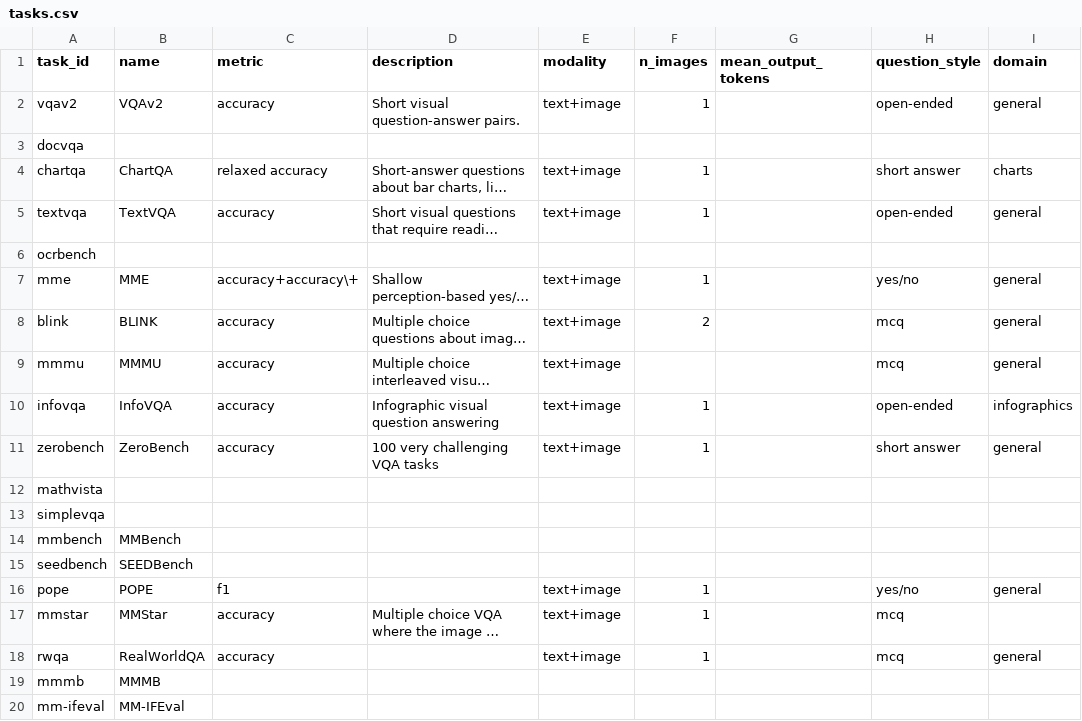
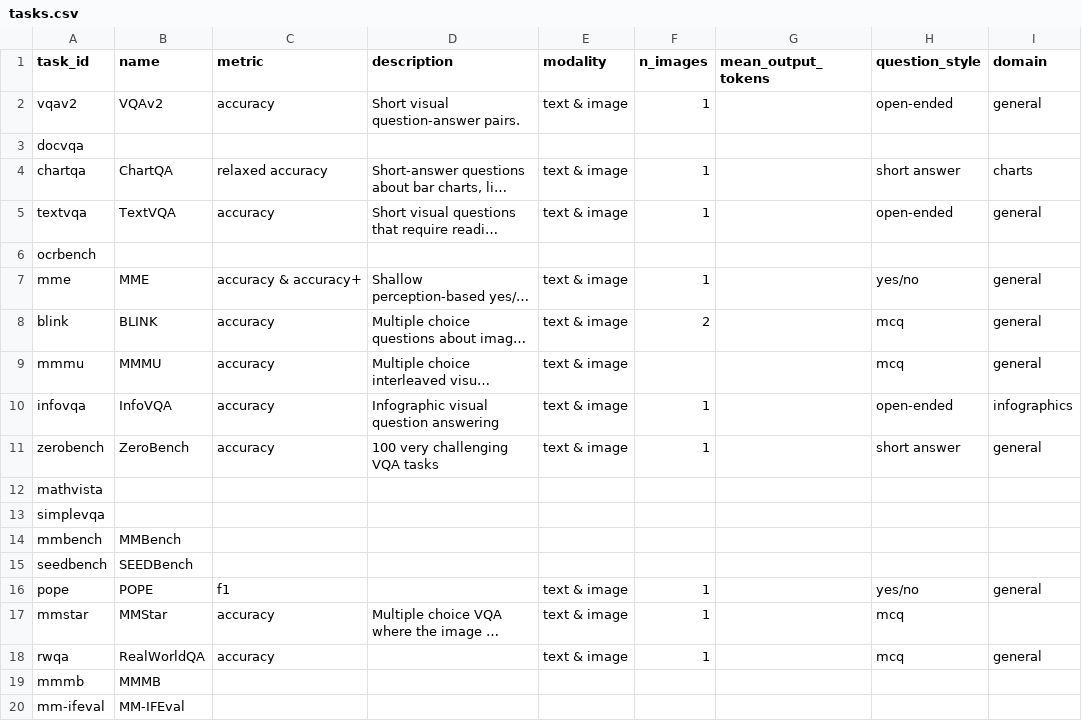
Before and after one commit to samuelstevens/mllm-benchmarking, a CSV file: docs/data/tasks.csv, drawn as a sheet; only a part is shown; long unchanged cells end in …; the diff names each change by its address in the sheet, - before the commit and + after, or states it on an @@ line.

```diff
--- a/docs/data/tasks.csv
+++ b/docs/data/tasks.csv
-E2 (modality): text+image
+E2 (modality): text & image
-E4:E5 (modality): text+image
+E4:E5 (modality): text & image
-C7 (metric): accuracy+accuracy\+
+C7 (metric): accuracy & accuracy+
-E7:E11 (modality): text+image
+E7:E11 (modality): text & image
-E16:E18 (modality): text+image
+E16:E18 (modality): text & image
```
Also changed, not shown: docs/data/scores.csv, 3 other files.
